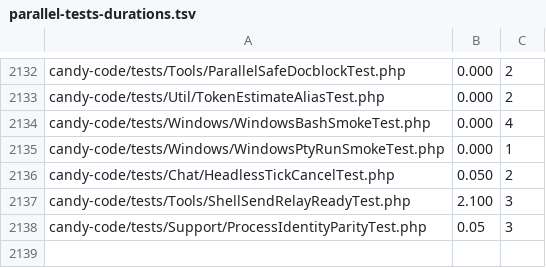
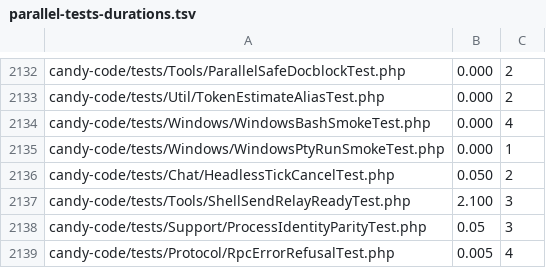
Before and after one commit to detain/sugarcraft, a TSV file: scripts/parallel-tests-durations.tsv, drawn as a sheet; only a part is shown, gaps mark what is left out.

```diff
--- a/scripts/parallel-tests-durations.tsv
+++ b/scripts/parallel-tests-durations.tsv
@@ -2138 +2138,2 @@ candy-code/tests/Tools/ShellSendRelayReadyTest.php	2.100	3
 candy-code/tests/Support/ProcessIdentityParityTest.php	0.05	3
+candy-code/tests/Protocol/RpcErrorRefusalTest.php	0.005	4
```
Also changed, not shown: 4 other files.
